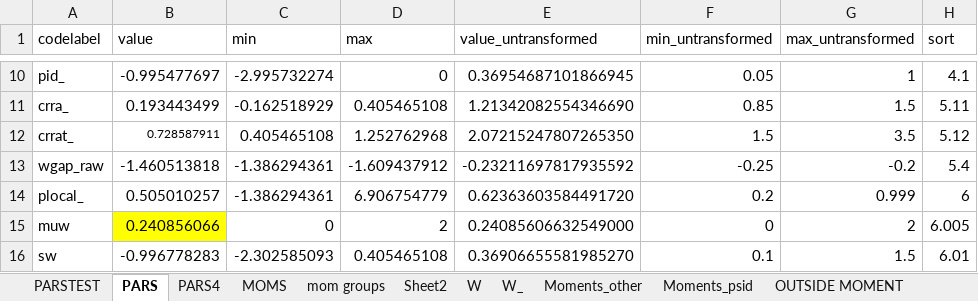
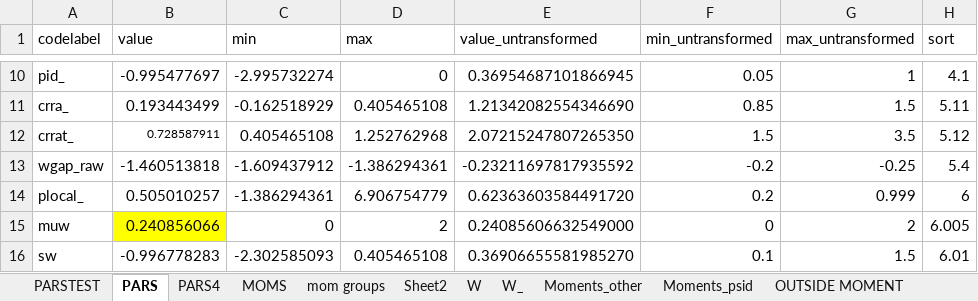
Before and after one commit to tranosov/JMP, an Excel workbook: input/PREP.xlsx, sheet PARS, drawn as a sheet; only a part is shown, gaps mark what is left out; values as stored, in another font and other column widths than the file's, no borders; the diff names each change by its address in the sheet, - before the commit and + after, or states it on an @@ line.

```diff
--- a/input/PREP.xlsx (sheet PARS)
+++ b/input/PREP.xlsx (sheet PARS)
-C13 (min): -1.386294361
+C13 (min): -1.609437912
-D13 (max): -1.609437912
+D13 (max): -1.386294361
-F13 (min_untransformed): -0.25
+F13 (min_untransformed): -0.2
-G13 (max_untransformed): -0.2
+G13 (max_untransformed): -0.25
```
Also changed, not shown: sheet PARSTEST.
